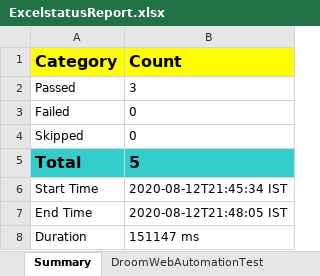
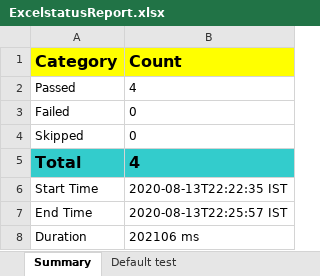
Before and after one commit to 275305/Ducat-BatchApril2022, an Excel workbook: ExcelstatusReport.xlsx, sheet Summary, drawn as a sheet; values as stored, in another font and other column widths than the file's, no borders; charts and pictures not drawn; the diff names each change by its address in the sheet, - before the commit and + after, or states it on an @@ line.

```diff
--- a/ExcelstatusReport.xlsx (sheet Summary)
+++ b/ExcelstatusReport.xlsx (sheet Summary)
-sheet tab: DroomWebAutomationTest
+sheet tab: Default test
-B2 (Count): 3
+B2 (Count): 4
-B5 (Count): 5
+B5 (Count): 4
-B6 (Count): 2020-08-12T21:45:34 IST
+B6 (Count): 2020-08-13T22:22:35 IST
-B7 (Count): 2020-08-12T21:48:05 IST
+B7 (Count): 2020-08-13T22:25:57 IST
-B8 (Count): 151147 ms
+B8 (Count): 202106 ms
```
Also changed, not shown: sheet Default test, charts or pictures, 27 other files.
